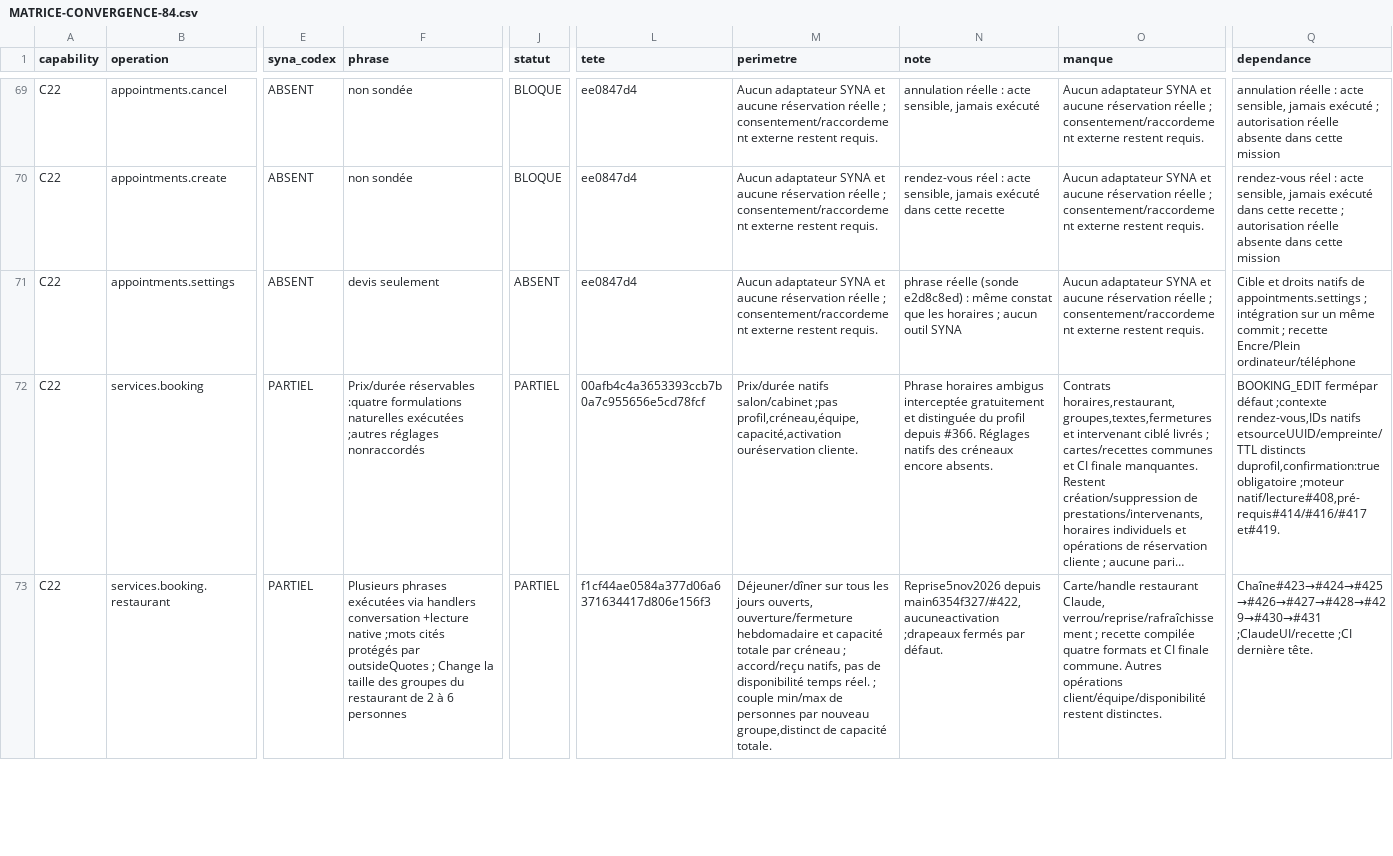
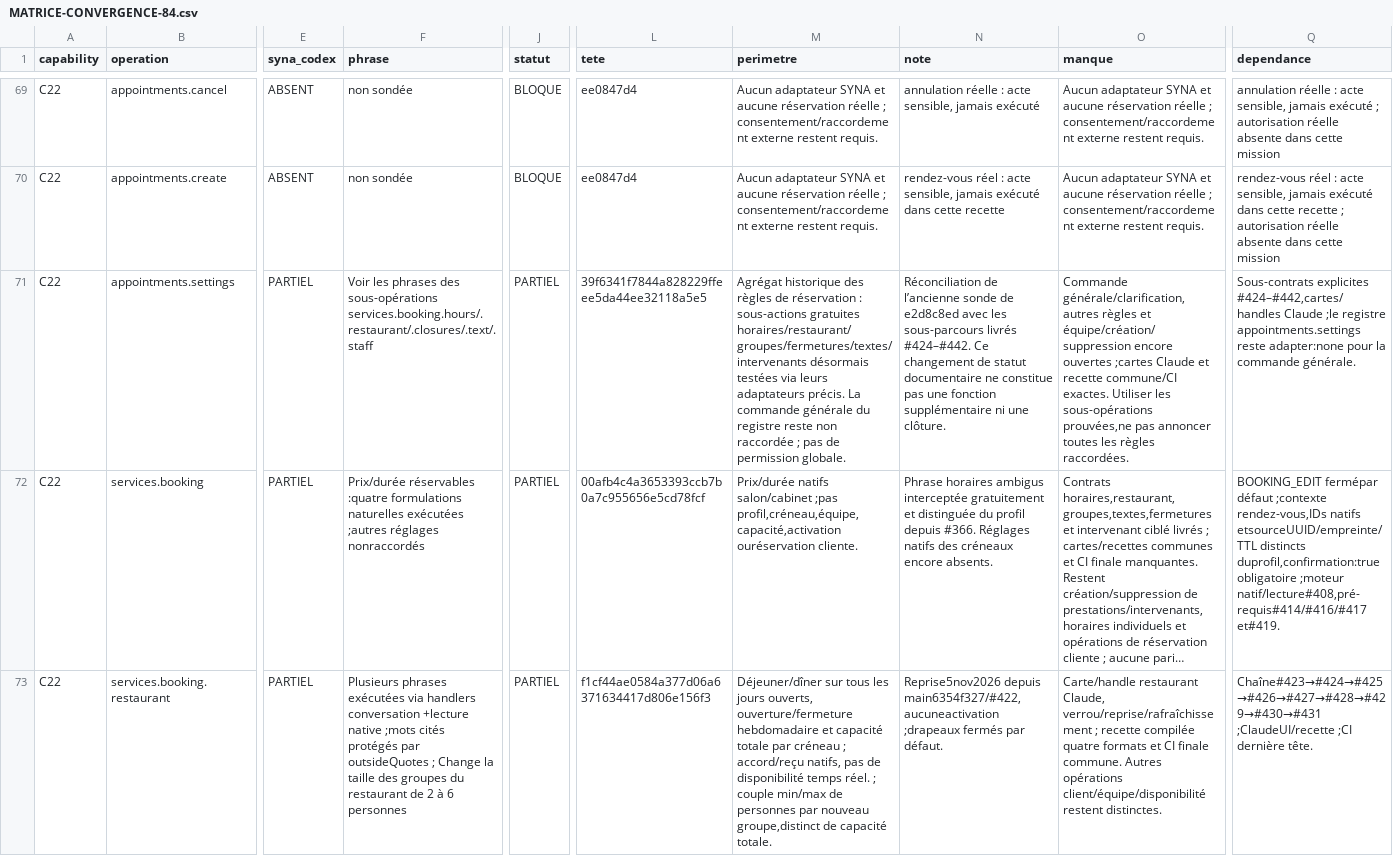
Before and after one commit to spacedevelopment01-max/Ecom-studio-ia, a CSV file: docs/syna-301-integration/MATRICE-CONVERGENCE-84.csv, drawn as a sheet; only a part is shown, gaps mark what is left out; long unchanged cells end in …; the diff covers the shown part only; the diff names each change by its address in the sheet, - before the commit and + after, or states it on an @@ line.

Commit message:
docs(syna): record native booking reads and A1 resume gap

```diff
--- a/docs/syna-301-integration/MATRICE-CONVERGENCE-84.csv
+++ b/docs/syna-301-integration/MATRICE-CONVERGENCE-84.csv
-E71 (syna_codex): ABSENT
+E71 (syna_codex): PARTIEL
-F71 (phrase): devis seulement
+F71 (phrase): Voir les phrases des sous-opérations services.booking.hours/.restaurant/.closures/.text/.staff
-J71 (statut): ABSENT
+J71 (statut): PARTIEL
-L71 (tete): ee0847d4
+L71 (tete): 39f6341f7844a828229ffeee5da44ee32118a5e5
-M71 (perimetre): Aucun adaptateur SYNA et aucune réservation réelle ; consentement/raccordement externe restent requis.
+M71 (perimetre): Agrégat historique des règles de réservation : sous-actions gratuites horaires/restaurant/groupes/fermetures/textes/intervenants désormais testées via leurs adaptateurs précis. La commande générale du registre reste non raccordée ; pas de permission globale.
-N71 (note): phrase réelle (sonde e2d8c8ed) : même constat que les horaires ; aucun outil SYNA
+N71 (note): Réconciliation de l’ancienne sonde de e2d8c8ed avec les sous-parcours livrés #424–#442. Ce changement de statut documentaire ne constitue pas une fonction supplémentaire ni une clôture.
-O71 (manque): Aucun adaptateur SYNA et aucune réservation réelle ; consentement/raccordement externe restent requis.
+O71 (manque): Commande générale/clarification,autres règles et équipe/création/suppression encore ouvertes ;cartes Claude et recette commune/CI exactes. Utiliser les sous-opérations prouvées,ne pas annoncer toutes les règles raccordées.
-Q71 (dependance): Cible et droits natifs de appointments.settings ; intégration sur un même commit ; recette Encre/Plein ordinateur/téléphone
+Q71 (dependance): Sous-contrats explicites #424–#442,cartes/handles Claude ;le registre appointments.settings reste adapter:none pour la commande générale.
```
Also changed, not shown: 1 added row and 1 edited cell elsewhere in this file, 3 other files.
